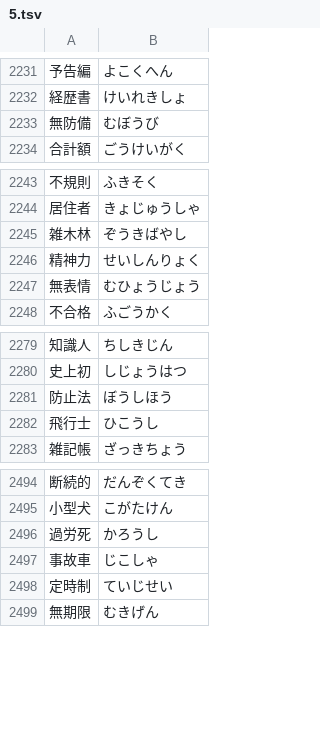
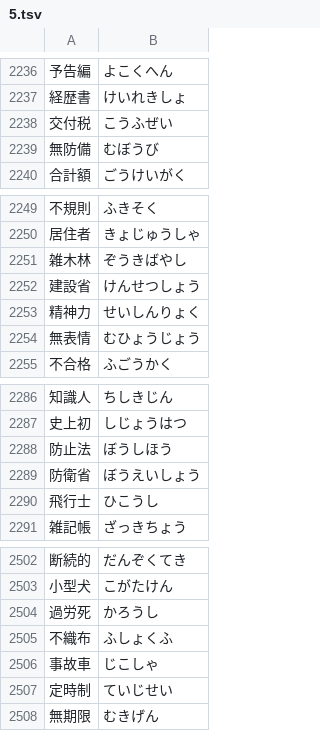
Before and after one commit to marmooo/tegaki-yomi, a TSV file: docs/data/5.tsv, drawn as a sheet; only a part is shown, gaps mark what is left out; the diff covers the shown part only; the diff names each change by its address in the sheet, - before the commit and + after, or states it on an @@ line.

```diff
--- a/docs/data/5.tsv
+++ b/docs/data/5.tsv
+row 2238: 交付税 | こうふぜい
+row 2252: 建設省 | けんせつしょう
+row 2289: 防衛省 | ぼうえいしょう
+row 2505: 不織布 | ふしょくふ
```
Also changed, not shown: 5 added rows elsewhere in this file, docs/data/4.tsv, docs/data/6.tsv, 17 other files.
